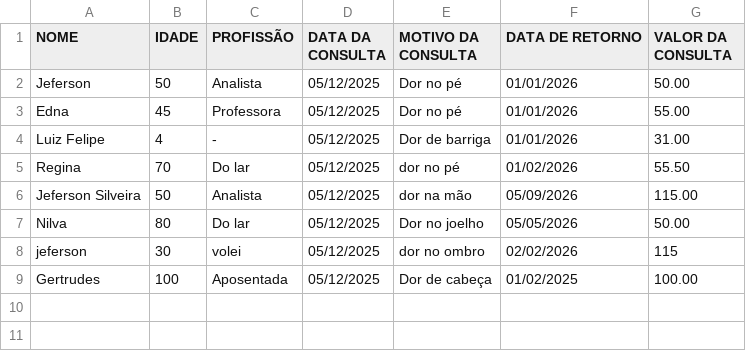
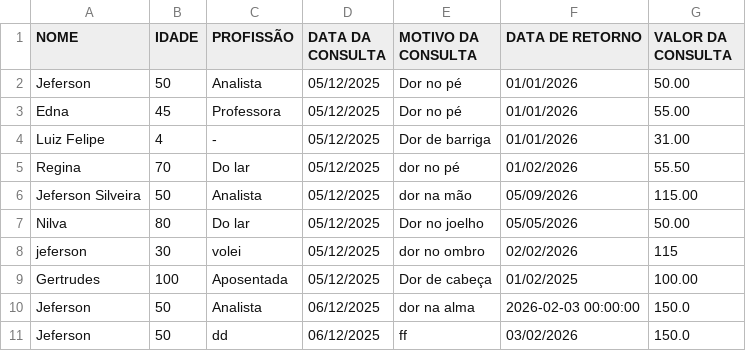
Before and after one commit to jefersonsk/ProjetosPython, a CSV file: consultas.csv, drawn as a sheet.

Commit message:
Atualização de dados
Resultado do sistema Q08. Gravação de novos dados durante os testes

```diff
--- a/consultas.csv
+++ b/consultas.csv
@@ -9 +9,3 @@ jeferson,30,volei,05/12/2025,dor no ombro,02/02/2026,115
 Gertrudes,100,Aposentada,05/12/2025,Dor de cabeça,01/02/2025,100.00
+Jeferson,50,Analista,06/12/2025,dor na alma,2026-02-03 00:00:00,150.0
+Jeferson,50,dd,06/12/2025,ff,03/02/2026,150.0
```
